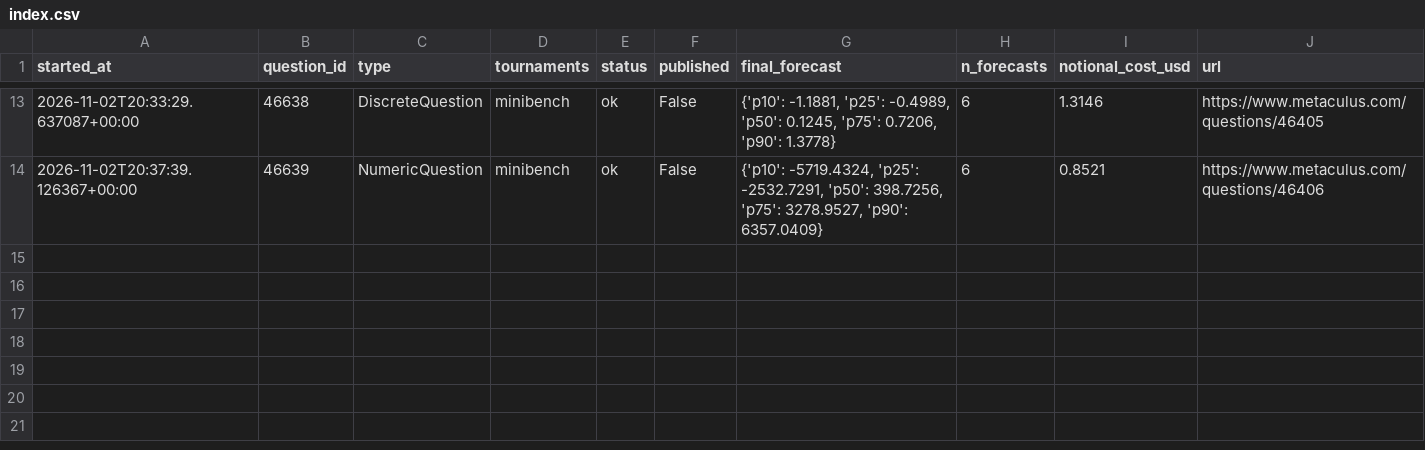
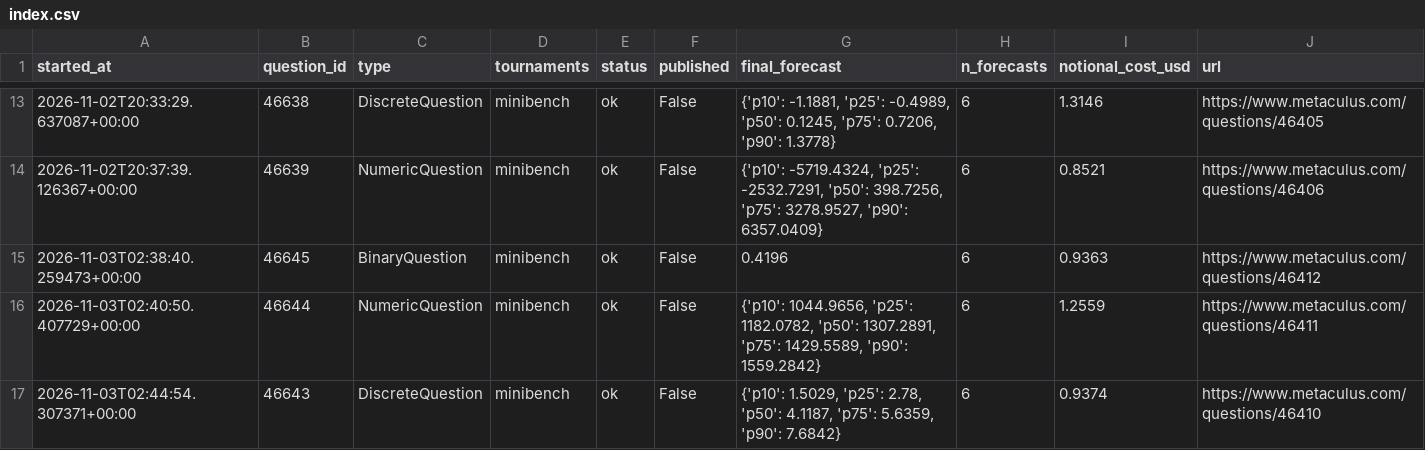
Before and after one commit to foggysteam/metaculus-bot, a CSV file: shadow_logs/index.csv, drawn as a sheet; only a part is shown, gaps mark what is left out; the diff names each change by its address in the sheet, - before the commit and + after, or states it on an @@ line.

Commit message:
Shadow logs 2026-11-03T02:47Z

```diff
--- a/shadow_logs/index.csv
+++ b/shadow_logs/index.csv
+row 15: 2026-11-03T02:38:40.259473+00:00 | 46645 | BinaryQuestion | minibench | ok | False | 0.4196 | 6 | 0.9363 | https://www.metaculus.com/questions/46412
+row 16: 2026-11-03T02:40:50.407729+00:00 | 46644 | NumericQuestion | minibench | ok | False | {'p10': 1044.9656, 'p25': 1182.0782, 'p50': 1307.2891, 'p75': 1429.5589, 'p90': 1559.2842} | 6 | 1.2559 | https://www.metaculus.com/questions/46411
+row 17: 2026-11-03T02:44:54.307371+00:00 | 46643 | DiscreteQuestion | minibench | ok | False | {'p10': 1.5029, 'p25': 2.78, 'p50': 4.1187, 'p75': 5.6359, 'p90': 7.6842} | 6 | 0.9374 | https://www.metaculus.com/questions/46410
```
Also changed, not shown: 4 other files.
